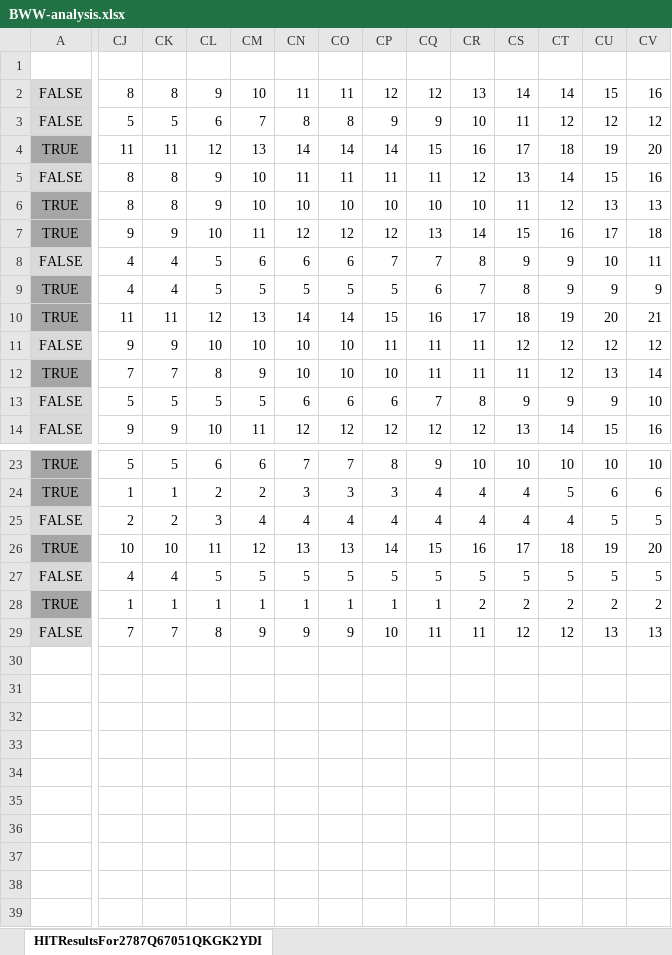
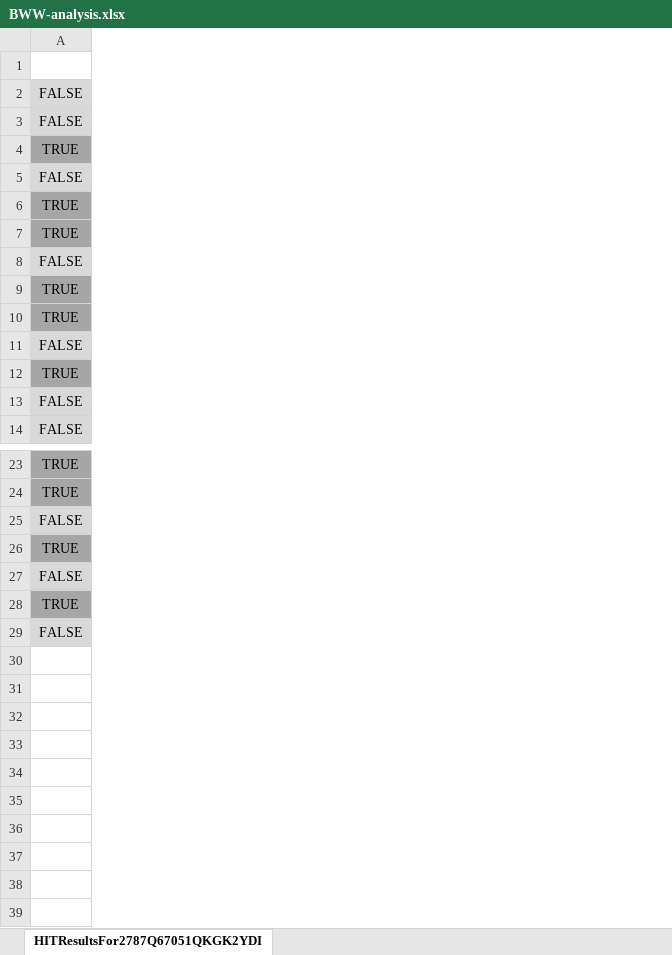
Before and after one commit to ncbo/hcomp_ontology_evaluation, an Excel workbook: results/BWW/BWW-analysis.xlsx, sheet HITResultsFor2787Q67051QKGK2YDI, drawn as a sheet; only a part is shown, gaps mark what is left out; values as stored, in another font and other column widths than the file's, no borders; removed rows and columns are numbered as before the commit, all else as after; rows hold the shown columns only; the diff covers the shown part only; the diff names each change by its address in the sheet, - before the commit and + after, or states it on an @@ line.

```diff
--- a/results/BWW/BWW-analysis.xlsx (sheet HITResultsFor2787Q67051QKGK2YDI)
+++ b/results/BWW/BWW-analysis.xlsx (sheet HITResultsFor2787Q67051QKGK2YDI)
-column CJ, rows 2-14: 8 | 5 | 11 | 8 | 8 | 9 | 4 | 4 | 11 | 9 | 7 | 5 | 9; rows 23-29: 5 | 1 | 2 | 10 | 4 | 1 | 7
-column CK, rows 2-14: 8 | 5 | 11 | 8 | 8 | 9 | 4 | 4 | 11 | 9 | 7 | 5 | 9; rows 23-29: 5 | 1 | 2 | 10 | 4 | 1 | 7
-column CL, rows 2-14: 9 | 6 | 12 | 9 | 9 | 10 | 5 | 5 | 12 | 10 | 8 | 5 | 10; rows 23-29: 6 | 2 | 3 | 11 | 5 | 1 | 8
-column CM, rows 2-14: 10 | 7 | 13 | 10 | 10 | 11 | 6 | 5 | 13 | 10 | 9 | 5 | 11; rows 23-29: 6 | 2 | 4 | 12 | 5 | 1 | 9
-column CN, rows 2-14: 11 | 8 | 14 | 11 | 10 | 12 | 6 | 5 | 14 | 10 | 10 | 6 | 12; rows 23-29: 7 | 3 | 4 | 13 | 5 | 1 | 9
-column CO, rows 2-14: 11 | 8 | 14 | 11 | 10 | 12 | 6 | 5 | 14 | 10 | 10 | 6 | 12; rows 23-29: 7 | 3 | 4 | 13 | 5 | 1 | 9
-column CP, rows 2-14: 12 | 9 | 14 | 11 | 10 | 12 | 7 | 5 | 15 | 11 | 10 | 6 | 12; rows 23-29: 8 | 3 | 4 | 14 | 5 | 1 | 10
-column CQ, rows 2-14: 12 | 9 | 15 | 11 | 10 | 13 | 7 | 6 | 16 | 11 | 11 | 7 | 12; rows 23-29: 9 | 4 | 4 | 15 | 5 | 1 | 11
-column CR, rows 2-14: 13 | 10 | 16 | 12 | 10 | 14 | 8 | 7 | 17 | 11 | 11 | 8 | 12; rows 23-29: 10 | 4 | 4 | 16 | 5 | 2 | 11
-column CS, rows 2-14: 14 | 11 | 17 | 13 | 11 | 15 | 9 | 8 | 18 | 12 | 11 | 9 | 13; rows 23-29: 10 | 4 | 4 | 17 | 5 | 2 | 12
-column CT, rows 2-14: 14 | 12 | 18 | 14 | 12 | 16 | 9 | 9 | 19 | 12 | 12 | 9 | 14; rows 23-29: 10 | 5 | 4 | 18 | 5 | 2 | 12
-column CU, rows 2-14: 15 | 12 | 19 | 15 | 13 | 17 | 10 | 9 | 20 | 12 | 13 | 9 | 15; rows 23-29: 10 | 6 | 5 | 19 | 5 | 2 | 13
-column CV, rows 2-14: 16 | 12 | 20 | 16 | 13 | 18 | 11 | 9 | 21 | 12 | 14 | 10 | 16; rows 23-29: 10 | 6 | 5 | 20 | 5 | 2 | 13
+row 32: (empty)
+row 33: (empty)
+row 34: (empty)
-row 35: (empty)
+row 35: (empty)
+row 36: (empty)
+row 37: (empty)
+row 39: (empty)
```
Also changed, not shown: 9 removed columns and 3 edited cells elsewhere in this sheet, formulas that keep their value, results/BWW/BWW-no-quals-analysis.xlsx, results/BWW/BWW-simple-quals-analysis.xlsx, 6 other files.
